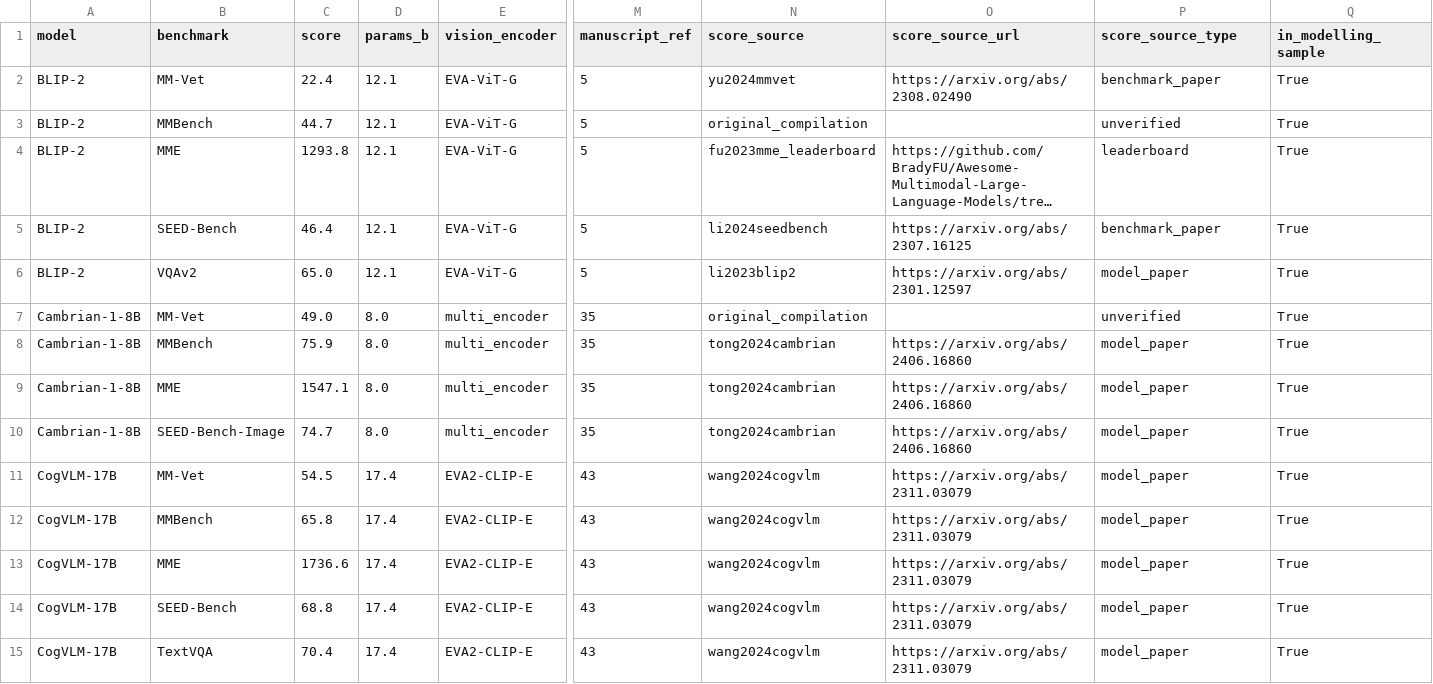
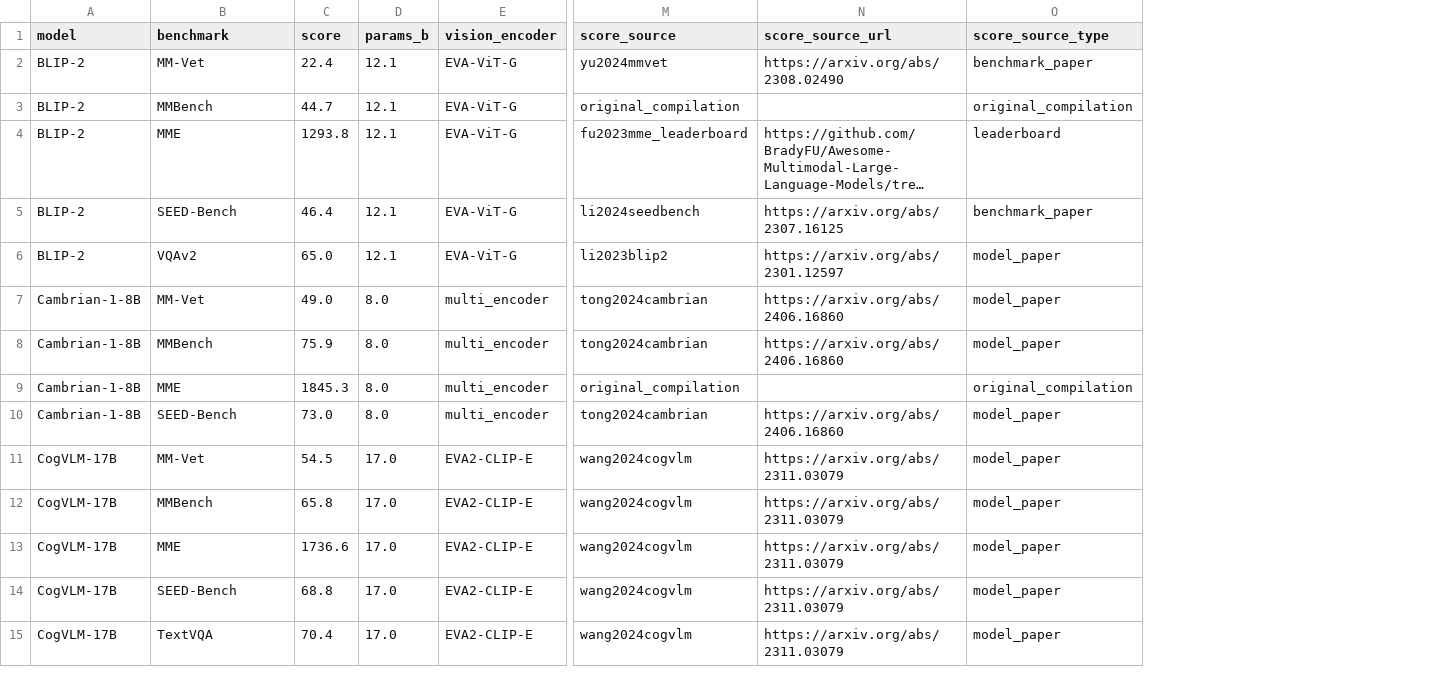
Before and after one commit to Piyush-Sh-bit/research-publications, a CSV file: 2026_mllm_meta_analysis/Tables/table13_data_provenance.csv, drawn as a sheet; only a part is shown, gaps mark what is left out; long unchanged cells end in …; removed rows and columns are numbered as before the commit, all else as after; the diff covers the shown part only; the diff names each change by its address in the sheet, - before the commit and + after, or states it on an @@ line.

```diff
--- a/2026_mllm_meta_analysis/Tables/table13_data_provenance.csv
+++ b/2026_mllm_meta_analysis/Tables/table13_data_provenance.csv
-column M (manuscript_ref), rows 2-15: 5 | 5 | 5 | 5 | 5 | 35 | 35 | 35 | 35 | 43 | 43 | 43 | 43 | 43
-column Q (in_modelling_sample), rows 2-15: all True
-O3 (score_source_type): unverified
+O3 (score_source_type): original_compilation
-M7 (score_source): original_compilation
+M7 (score_source): tong2024cambrian
-N7 (score_source_url): (empty)
+N7 (score_source_url): https://arxiv.org/abs/2406.16860
-O7 (score_source_type): unverified
+O7 (score_source_type): model_paper
-C9 (score): 1547.1
+C9 (score): 1845.3
-M9 (score_source): tong2024cambrian
+M9 (score_source): original_compilation
-N9 (score_source_url): https://arxiv.org/abs/2406.16860
+N9 (score_source_url): (empty)
-O9 (score_source_type): model_paper
+O9 (score_source_type): original_compilation
-B10 (benchmark): SEED-Bench-Image
+B10 (benchmark): SEED-Bench
-C10 (score): 74.7
+C10 (score): 73.0
-D11:D15 (params_b): 17.4
+D11:D15 (params_b): 17.0
```
Also changed, not shown: 114 edited cells elsewhere in this file, 2026_mllm_meta_analysis/Tables/table12_benchmark_leave_one_out.csv, 2026_mllm_meta_analysis/Tables/table2_raw_scores.csv, 29 other files.
